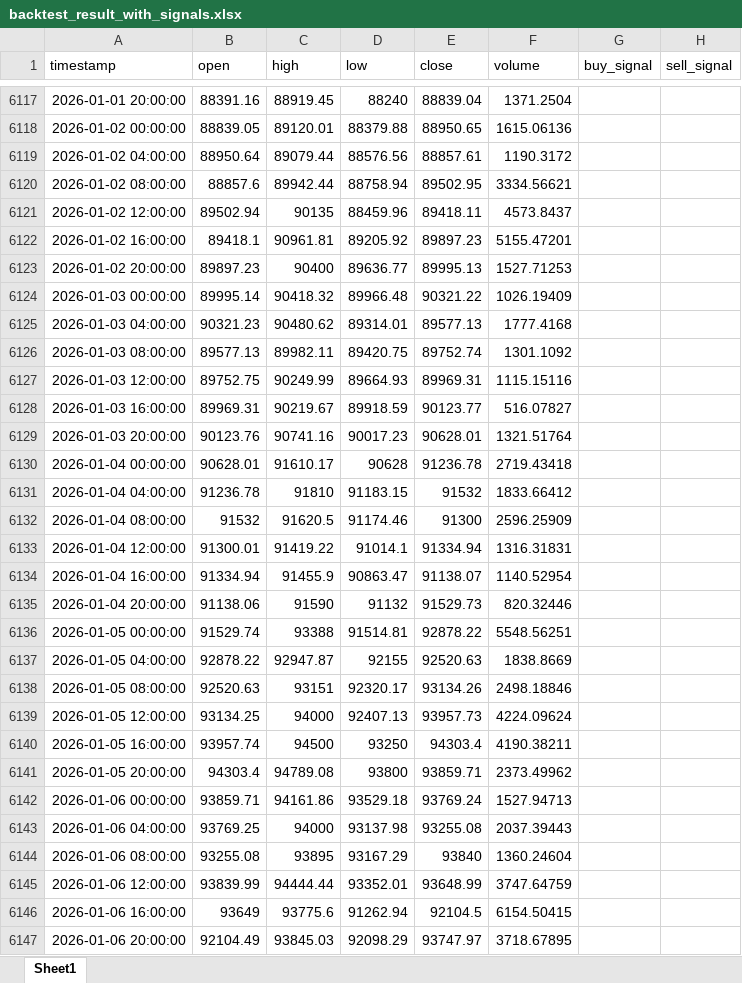
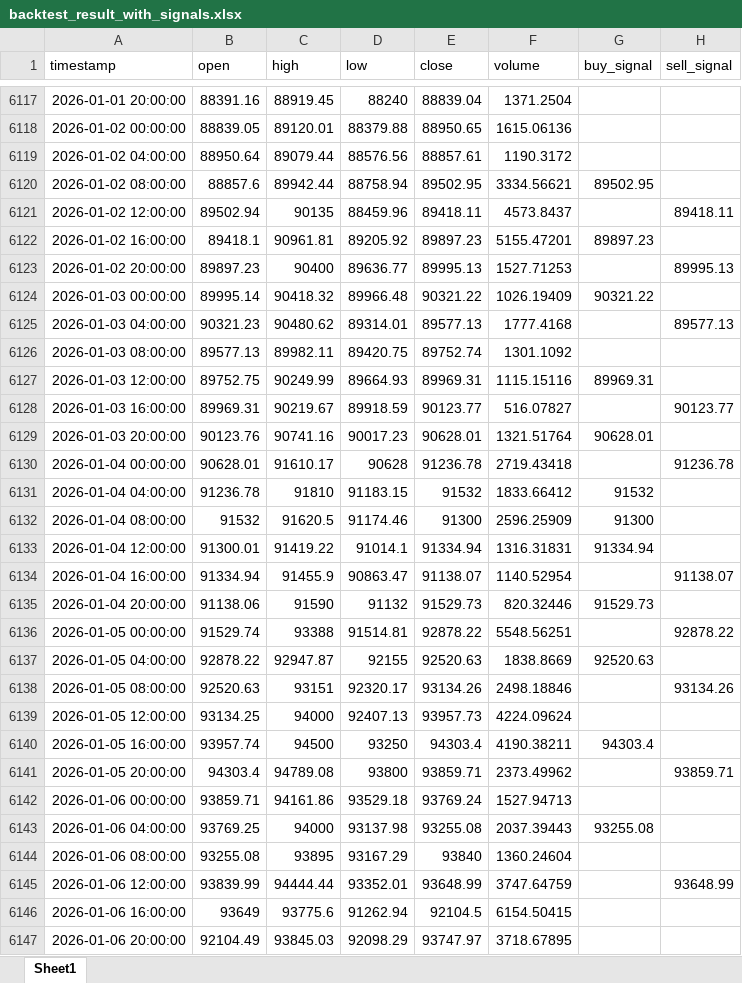
Before and after one commit to chenjiangwne/trade_agent, an Excel workbook: backtest_result_with_signals.xlsx, sheet Sheet1, drawn as a sheet; only a part is shown, gaps mark what is left out; values as stored, in another font and other column widths than the file's, no borders; the diff covers the shown part only; the diff names each change by its address in the sheet, - before the commit and + after, or states it on an @@ line.

```diff
--- a/backtest_result_with_signals.xlsx (sheet Sheet1)
+++ b/backtest_result_with_signals.xlsx (sheet Sheet1)
-G6120 (buy_signal): (empty)
+G6120 (buy_signal): 89502.95
-H6121 (sell_signal): (empty)
+H6121 (sell_signal): 89418.11
-G6122 (buy_signal): (empty)
+G6122 (buy_signal): 89897.23
-H6123 (sell_signal): (empty)
+H6123 (sell_signal): 89995.13
-G6124 (buy_signal): (empty)
+G6124 (buy_signal): 90321.22
-H6125 (sell_signal): (empty)
+H6125 (sell_signal): 89577.13
-G6127 (buy_signal): (empty)
+G6127 (buy_signal): 89969.31
-H6128 (sell_signal): (empty)
+H6128 (sell_signal): 90123.77
-G6129 (buy_signal): (empty)
+G6129 (buy_signal): 90628.01
-H6130 (sell_signal): (empty)
+H6130 (sell_signal): 91236.78
-G6131 (buy_signal): (empty)
+G6131 (buy_signal): 91532
-G6132 (buy_signal): (empty)
+G6132 (buy_signal): 91300
-G6133 (buy_signal): (empty)
+G6133 (buy_signal): 91334.94
-H6134 (sell_signal): (empty)
+H6134 (sell_signal): 91138.07
-G6135 (buy_signal): (empty)
+G6135 (buy_signal): 91529.73
-H6136 (sell_signal): (empty)
+H6136 (sell_signal): 92878.22
-G6137 (buy_signal): (empty)
+G6137 (buy_signal): 92520.63
-H6138 (sell_signal): (empty)
+H6138 (sell_signal): 93134.26
-G6140 (buy_signal): (empty)
+G6140 (buy_signal): 94303.4
-H6141 (sell_signal): (empty)
+H6141 (sell_signal): 93859.71
-G6143 (buy_signal): (empty)
+G6143 (buy_signal): 93255.08
-H6145 (sell_signal): (empty)
+H6145 (sell_signal): 93648.99
```
Also changed, not shown: 12 added rows and 198 edited cells elsewhere in this sheet, 14 other files.
